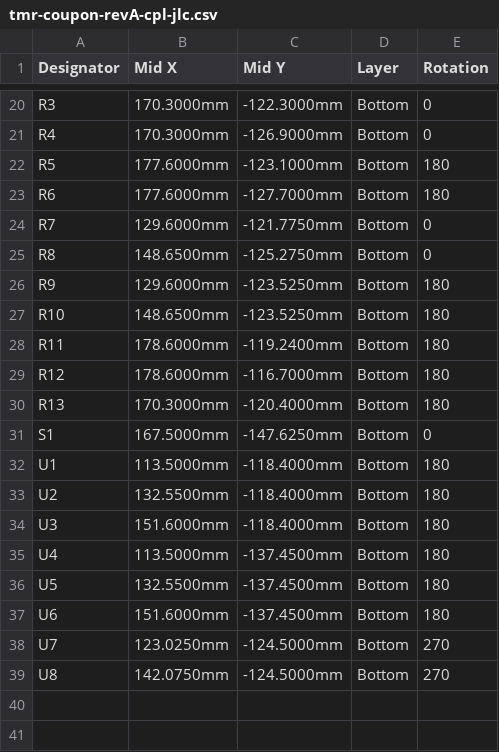
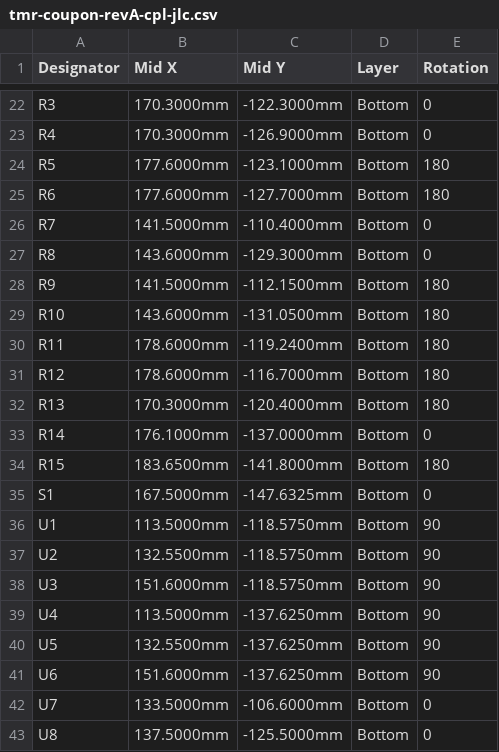
Before and after one commit to EDToaster/tapir, a CSV file: tmr-half/coupon/fab/tmr-coupon-revA-cpl-jlc.csv, drawn as a sheet; only a part is shown, gaps mark what is left out; the diff covers the shown part only.

```diff
--- a/tmr-half/coupon/fab/tmr-coupon-revA-cpl-jlc.csv
+++ b/tmr-half/coupon/fab/tmr-coupon-revA-cpl-jlc.csv
@@ -23,6 +25,6 @@ R5,177.6000mm,-123.1000mm,Bottom,180
 R6,177.6000mm,-127.7000mm,Bottom,180
-R7,129.6000mm,-121.7750mm,Bottom,0
-R8,148.6500mm,-125.2750mm,Bottom,0
-R9,129.6000mm,-123.5250mm,Bottom,180
-R10,148.6500mm,-123.5250mm,Bottom,180
+R7,141.5000mm,-110.4000mm,Bottom,0
+R8,143.6000mm,-129.3000mm,Bottom,0
+R9,141.5000mm,-112.1500mm,Bottom,180
+R10,143.6000mm,-131.0500mm,Bottom,180
 R11,178.6000mm,-119.2400mm,Bottom,180
@@ -30,10 +32,12 @@ R12,178.6000mm,-116.7000mm,Bottom,180
 R13,170.3000mm,-120.4000mm,Bottom,180
-S1,167.5000mm,-147.6250mm,Bottom,0
-U1,113.5000mm,-118.4000mm,Bottom,180
-U2,132.5500mm,-118.4000mm,Bottom,180
-U3,151.6000mm,-118.4000mm,Bottom,180
-U4,113.5000mm,-137.4500mm,Bottom,180
-U5,132.5500mm,-137.4500mm,Bottom,180
-U6,151.6000mm,-137.4500mm,Bottom,180
-U7,123.0250mm,-124.5000mm,Bottom,270
-U8,142.0750mm,-124.5000mm,Bottom,270
+R14,176.1000mm,-137.0000mm,Bottom,0
+R15,183.6500mm,-141.8000mm,Bottom,180
+S1,167.5000mm,-147.6325mm,Bottom,0
+U1,113.5000mm,-118.5750mm,Bottom,90
+U2,132.5500mm,-118.5750mm,Bottom,90
+U3,151.6000mm,-118.5750mm,Bottom,90
+U4,113.5000mm,-137.6250mm,Bottom,90
+U5,132.5500mm,-137.6250mm,Bottom,90
+U6,151.6000mm,-137.6250mm,Bottom,90
+U7,133.5000mm,-106.6000mm,Bottom,0
+U8,137.5000mm,-125.5000mm,Bottom,0
```
Also changed, not shown: 2 added rows and 13 edited cells elsewhere in this file, tmr-half/coupon/bom.csv, tmr-half/coupon/fab/tmr-coupon-revA-bom-jlc.csv, 48 other files.
